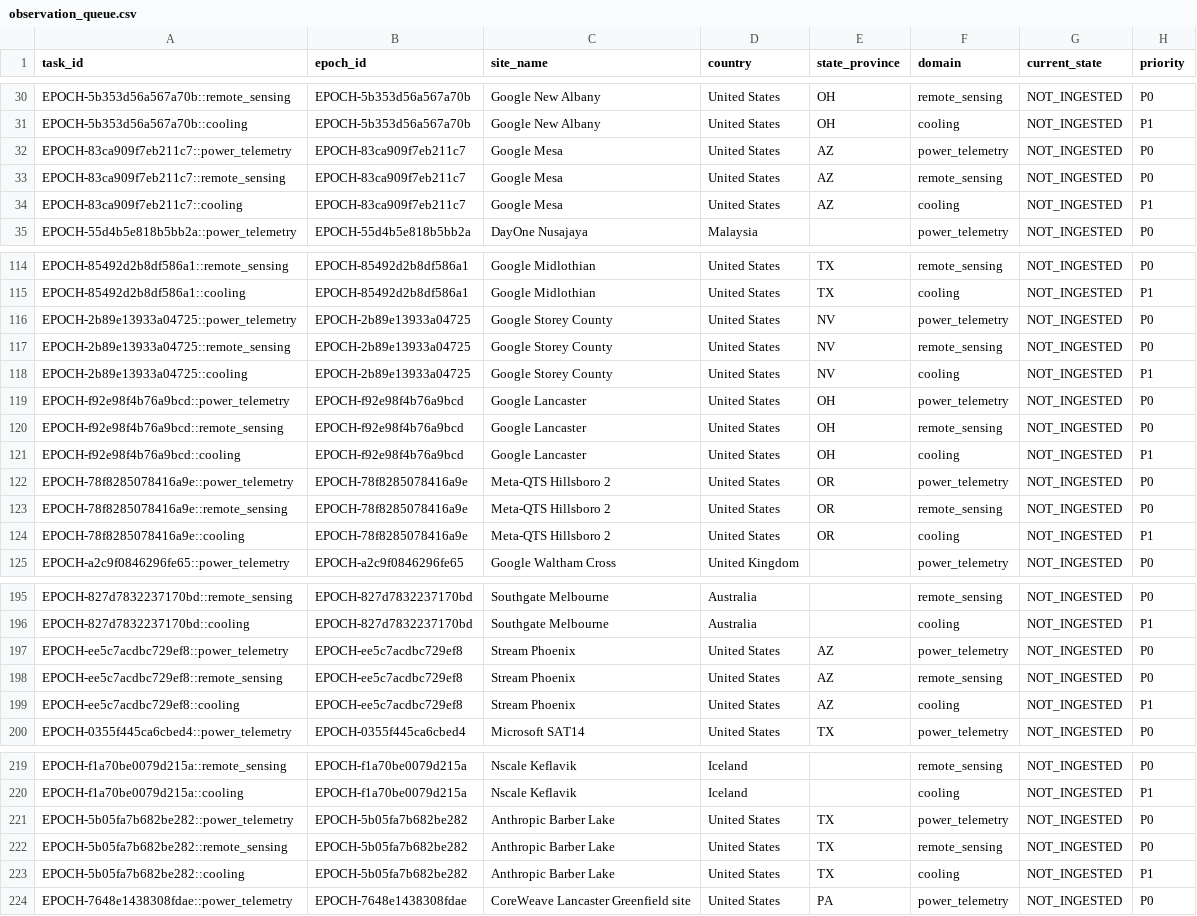
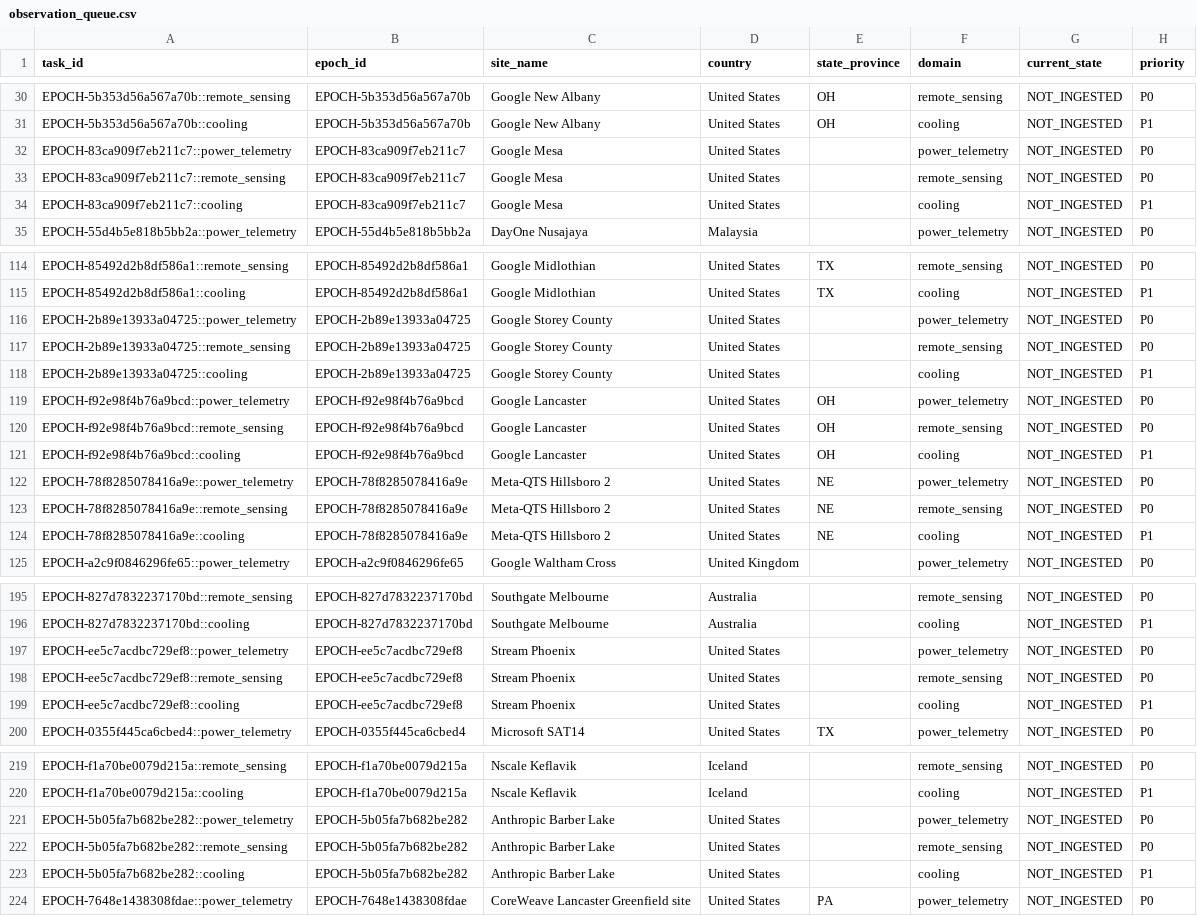
Before and after one commit to AnonRish/continental-load-registry, a CSV file: data/track3/observation_queue.csv, drawn as a sheet; only a part is shown, gaps mark what is left out; the diff covers the shown part only; the diff names each change by its address in the sheet, - before the commit and + after, or states it on an @@ line.

```diff
--- a/data/track3/observation_queue.csv
+++ b/data/track3/observation_queue.csv
-E32:E34 (state_province): AZ
+E32:E34 (state_province): (empty)
-E116:E118 (state_province): NV
+E116:E118 (state_province): (empty)
-E122:E124 (state_province): OR
+E122:E124 (state_province): NE
-E197:E199 (state_province): AZ
+E197:E199 (state_province): (empty)
-E221:E223 (state_province): TX
+E221:E223 (state_province): (empty)
```
Also changed, not shown: 21 edited cells elsewhere in this file, 26 other files.
